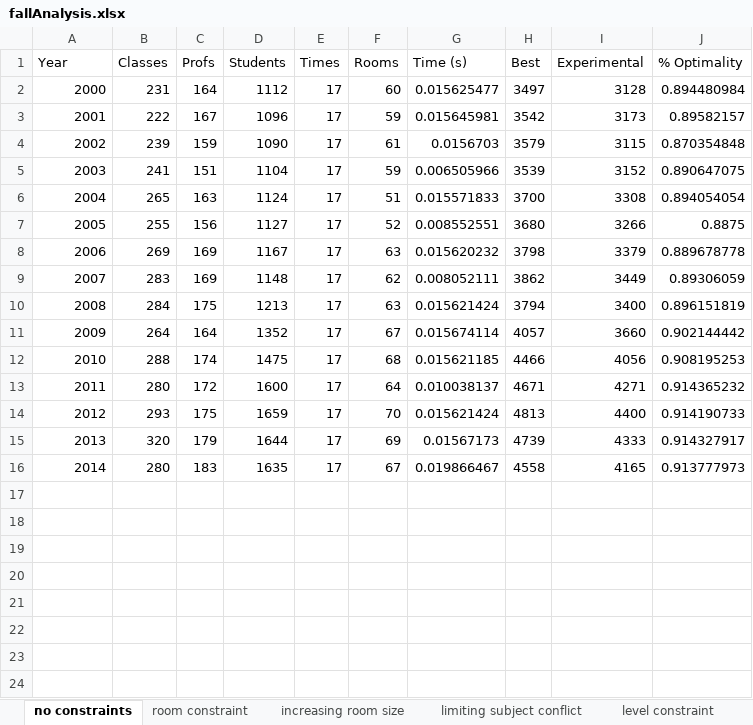
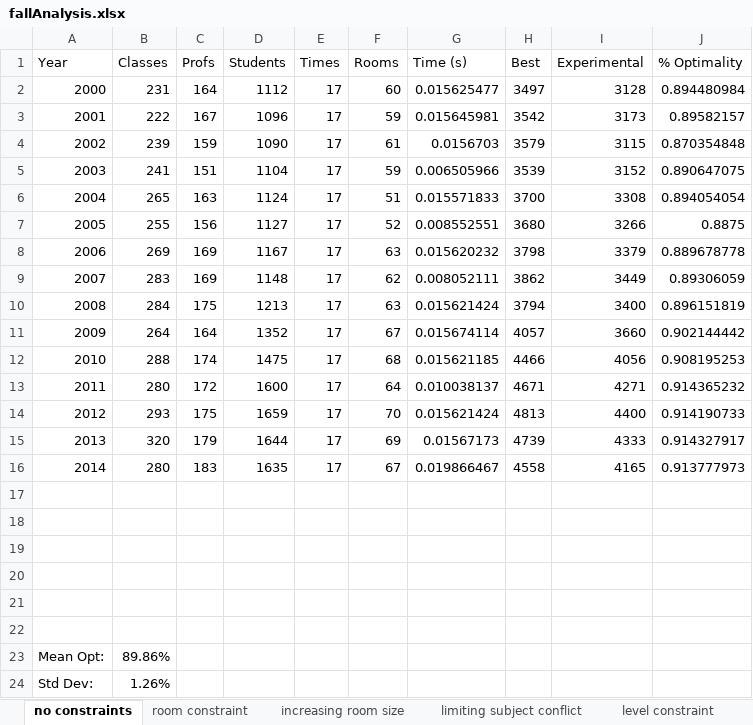
Before and after one commit to Williamlaw718/cs340-project, an Excel workbook: brynmawr/fallAnalysis.xlsx, sheet no constraints, drawn as a sheet; values as stored, in another font and other column widths than the file's, no borders; the diff names each change by its address in the sheet, - before the commit and + after, or states it on an @@ line.

```diff
--- a/brynmawr/fallAnalysis.xlsx (sheet no constraints)
+++ b/brynmawr/fallAnalysis.xlsx (sheet no constraints)
+row 17: (empty)
+row 18: (empty)
+row 19: (empty)
+row 20: (empty)
+row 21: (empty)
+row 22: (empty)
+row 23: Mean Opt: | 89.86%
+row 24: Std Dev: | 1.26%
```
Also changed, not shown: sheet limiting subject conflict, sheet Level And Subject, sheet level constraint, sheet room constraint, sheet increasing room size, 39 other files.
